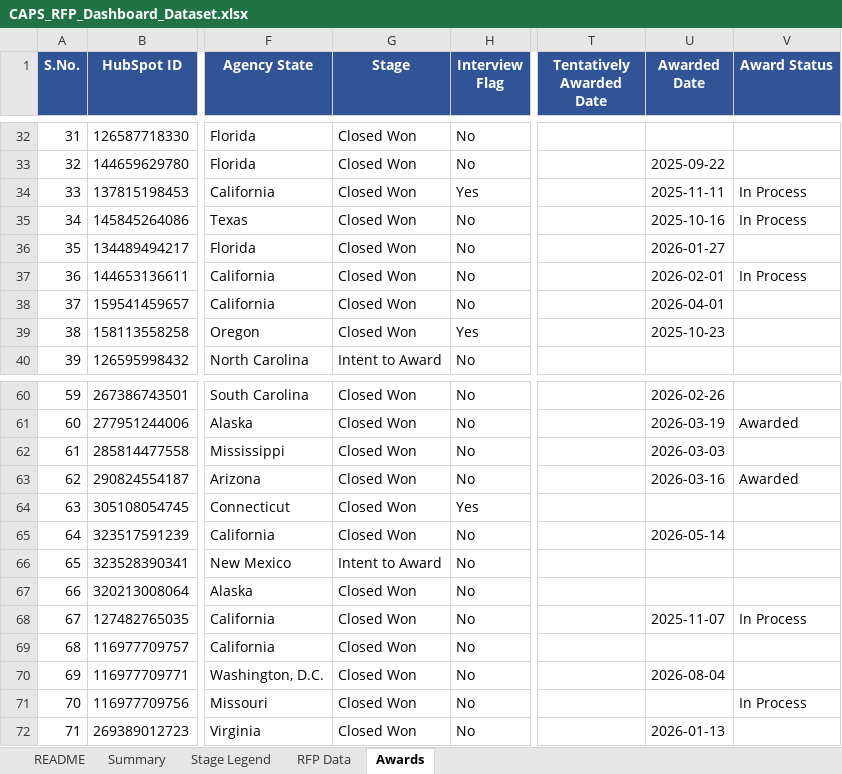
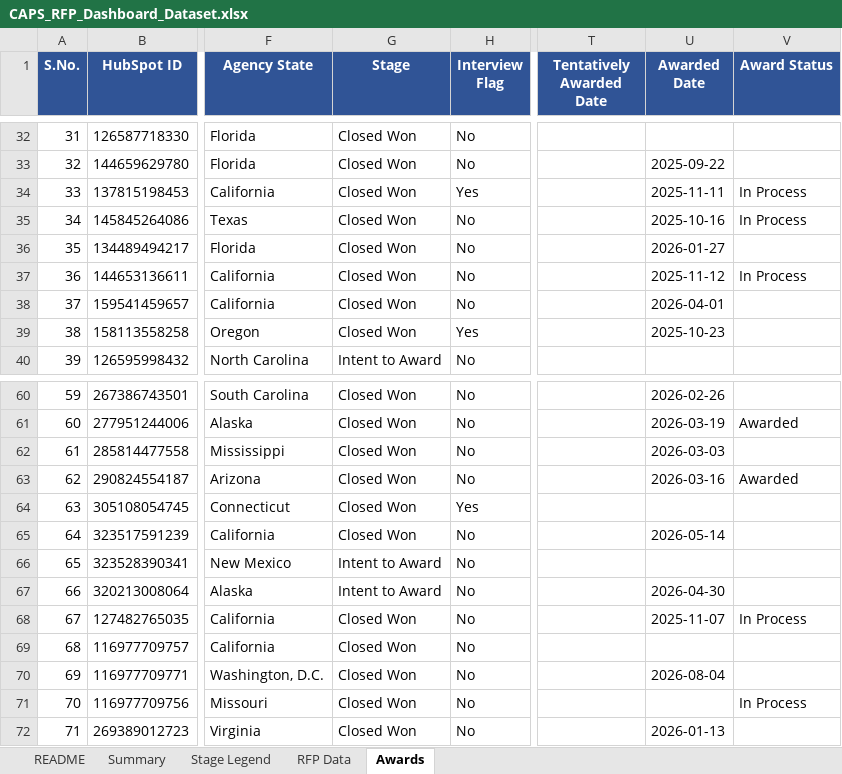
Before and after one commit to hrithikCAPS/CAPS, an Excel workbook: data/CAPS_RFP_Dashboard_Dataset.xlsx, sheet Awards, drawn as a sheet; only a part is shown, gaps mark what is left out; values as stored, in another font and other column widths than the file's, no borders; the diff names each change by its address in the sheet, - before the commit and + after, or states it on an @@ line.

```diff
--- a/data/CAPS_RFP_Dashboard_Dataset.xlsx (sheet Awards)
+++ b/data/CAPS_RFP_Dashboard_Dataset.xlsx (sheet Awards)
-U37 (Awarded Date): 2026-02-01
+U37 (Awarded Date): 2025-11-12
-G67 (Stage): Closed Won
+G67 (Stage): Intent to Award
-U67 (Awarded Date): (empty)
+U67 (Awarded Date): 2026-04-30
```
Also changed, not shown: sheet RFP Data, sheet README.
